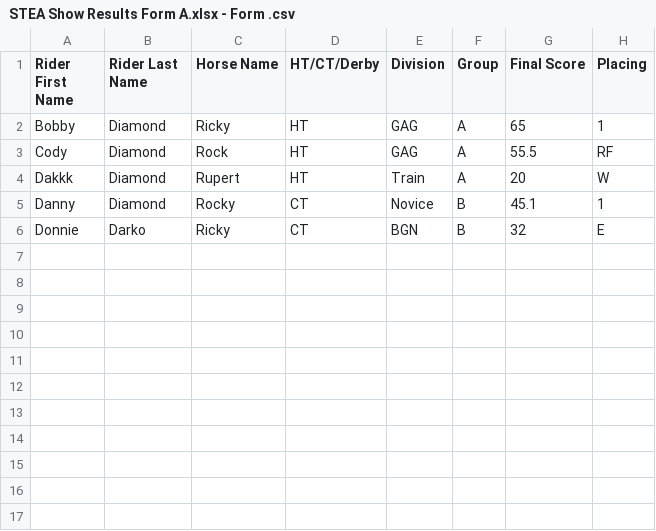
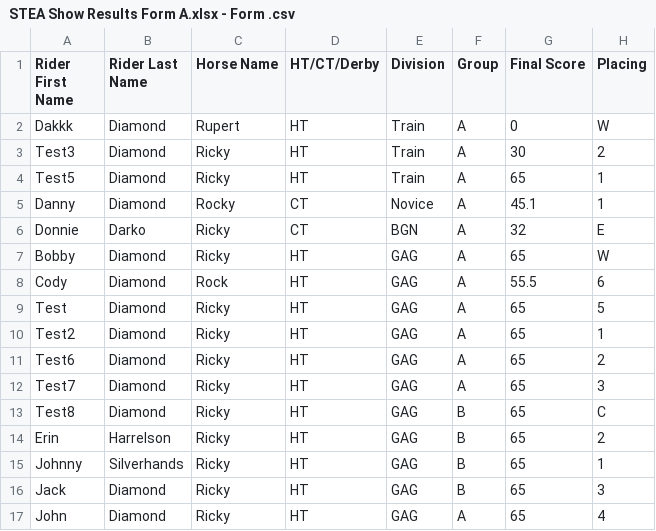
Before and after one commit to Tempost/stea, a CSV file: STEA Show Results Form A.xlsx - Form .csv, drawn as a sheet.

```diff
--- a/STEA Show Results Form A.xlsx - Form .csv
+++ b/STEA Show Results Form A.xlsx - Form .csv
@@ -1,6 +1,17 @@
 Rider First Name,Rider Last Name,Horse Name,HT/CT/Derby,Division,Group,Final Score,Placing
-Bobby,Diamond,Ricky,HT,GAG,A,65,1
-Cody,Diamond,Rock,HT,GAG,A,55.5,RF
-Dakkk,Diamond,Rupert,HT,Train,A,20,W
-Danny,Diamond,Rocky,CT,Novice,B,45.1,1
-Donnie,Darko,Ricky,CT,BGN,B,32,E
+Dakkk,Diamond,Rupert,HT,Train,A,0,W
+Test3,Diamond,Ricky,HT,Train,A,30,2
+Test5,Diamond,Ricky,HT,Train,A,65,1
+Danny,Diamond,Rocky,CT,Novice,A,45.1,1
+Donnie,Darko,Ricky,CT,BGN,A,32,E
+Bobby,Diamond,Ricky,HT,GAG,A,65,W
+Cody,Diamond,Rock,HT,GAG,A,55.5,6
+Test,Diamond,Ricky,HT,GAG,A,65,5
+Test2,Diamond,Ricky,HT,GAG,A,65,1
+Test6,Diamond,Ricky,HT,GAG,A,65,2
+Test7,Diamond,Ricky,HT,GAG,A,65,3
+Test8,Diamond,Ricky,HT,GAG,B,65,C
+Erin,Harrelson,Ricky,HT,GAG,B,65,2
+Johnny,Silverhands,Ricky,HT,GAG,B,65,1
+Jack,Diamond,Ricky,HT,GAG,B,65,3
+John,Diamond,Ricky,HT,GAG,A,65,4
```
Also changed, not shown: 3 other files.
